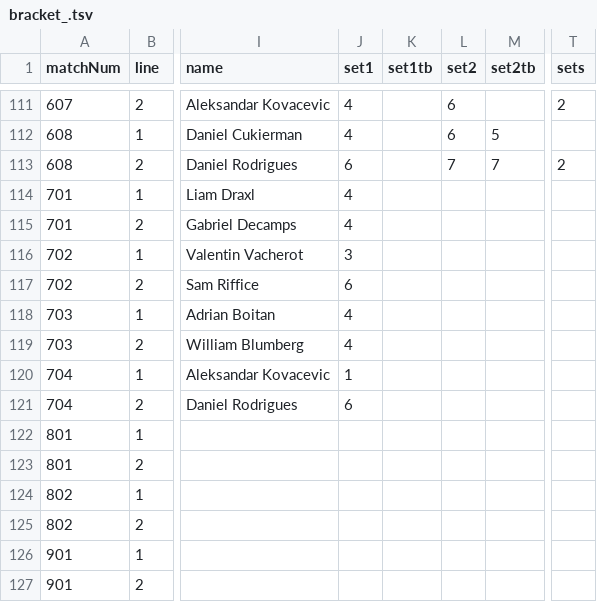
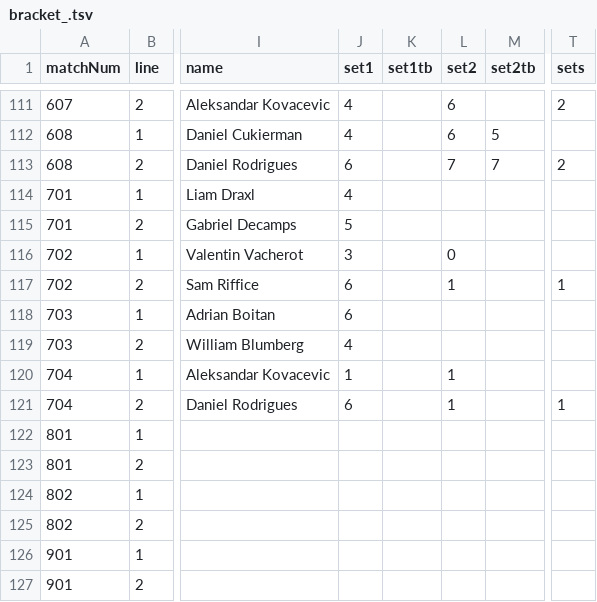
Before and after one commit to slam10s/may-madness, a TSV file: data/2020-21/ncaam/singles/bracket_.tsv, drawn as a sheet; only a part is shown, gaps mark what is left out; the diff names each change by its address in the sheet, - before the commit and + after, or states it on an @@ line.

```diff
--- a/data/2020-21/ncaam/singles/bracket_.tsv
+++ b/data/2020-21/ncaam/singles/bracket_.tsv
-J115 (set1): 4
+J115 (set1): 5
-L116 (set2): (empty)
+L116 (set2): 0
-L117 (set2): (empty)
+L117 (set2): 1
-T117 (sets): (empty)
+T117 (sets): 1
-J118 (set1): 4
+J118 (set1): 6
-L120:L121 (set2): (empty)
+L120:L121 (set2): 1
-T121 (sets): (empty)
+T121 (sets): 1
```
Also changed, not shown: data/2020-21/ncaam/singles/matches.tsv, data/2020-21/ncaam/singles/scores.tsv, 3 other files.
